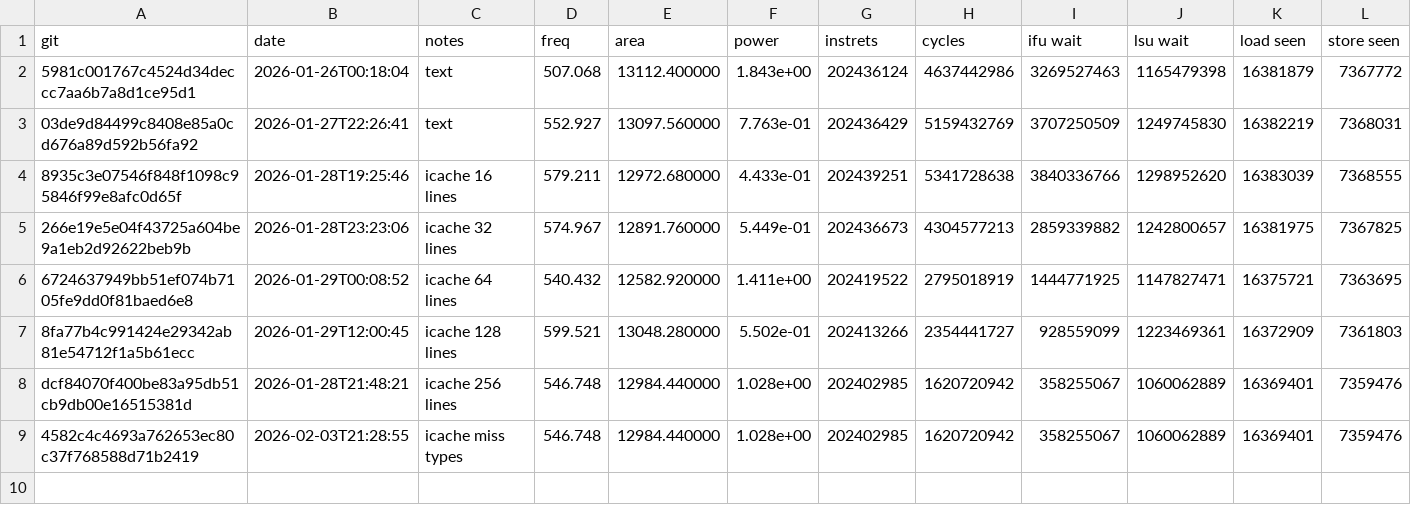
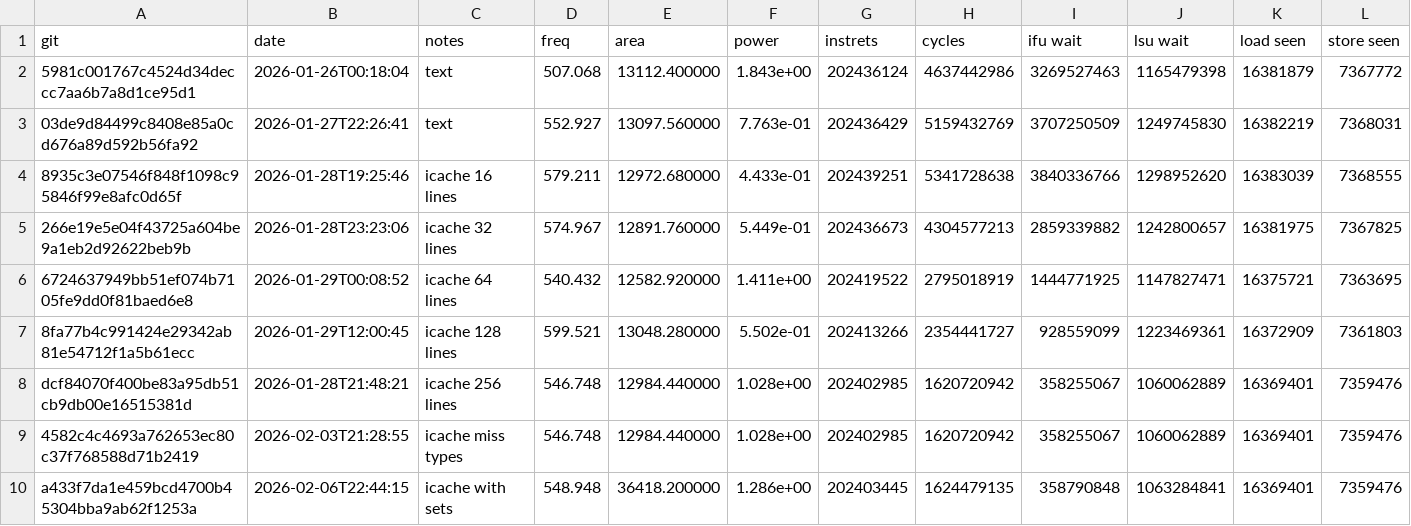
Before and after one commit to bkabdrashev/risc-v-cpu, a CSV file: measure.csv, drawn as a sheet; only a part is shown; rows hold the shown columns only; the diff names each change by its address in the sheet, - before the commit and + after, or states it on an @@ line.

Commit message:
measure set associative icache

```diff
--- a/measure.csv
+++ b/measure.csv
+row 10: a433f7da1e459bcd4700b45304bba9ab62f1253a | 2026-02-06T22:44:15 | icache with sets | 548.948 | 36418.200000 | 1.286e+00 | 202403445 | 1624479135 | 358790848 | 1063284841 | 16369401 | 7359476
```
Also changed, not shown: 1 other file.
